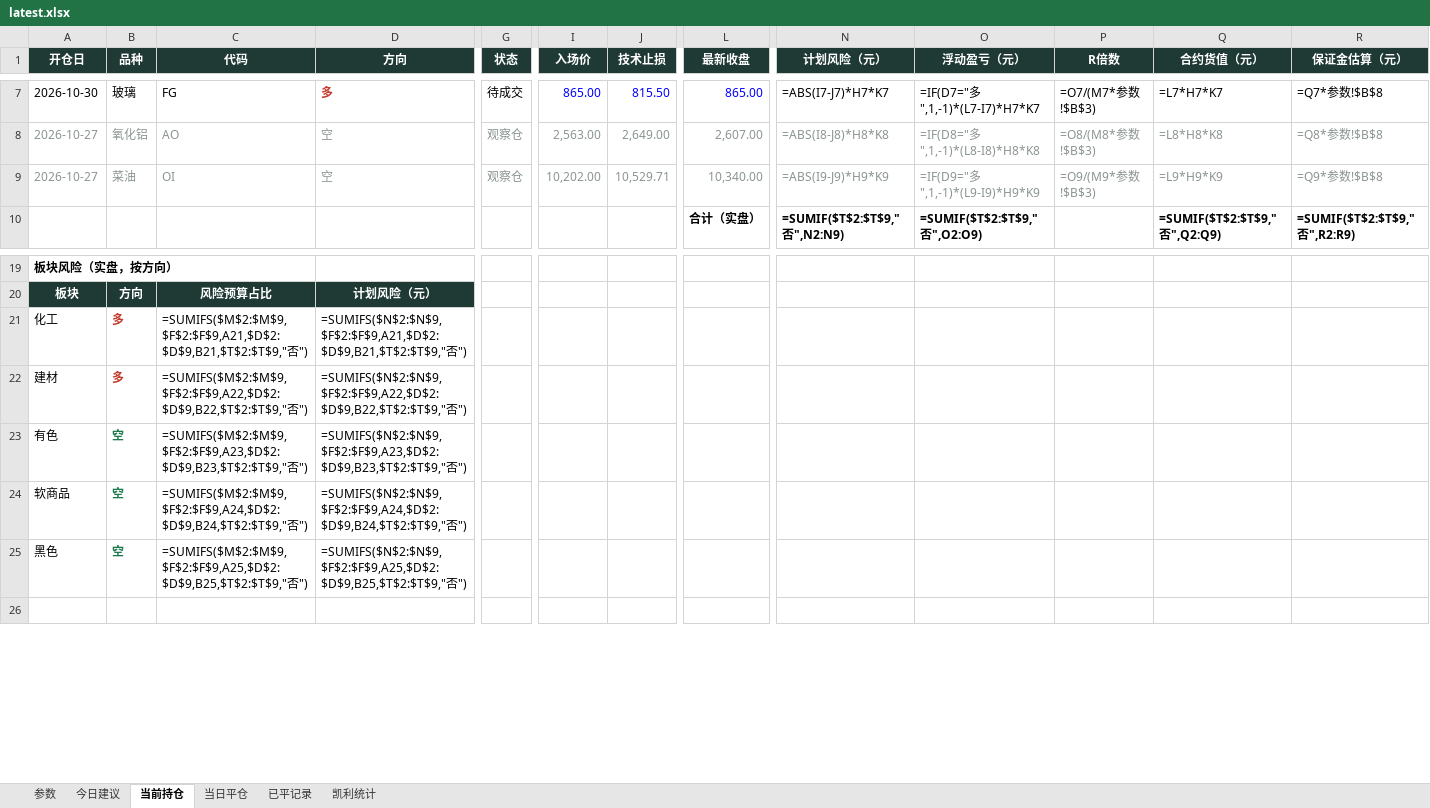
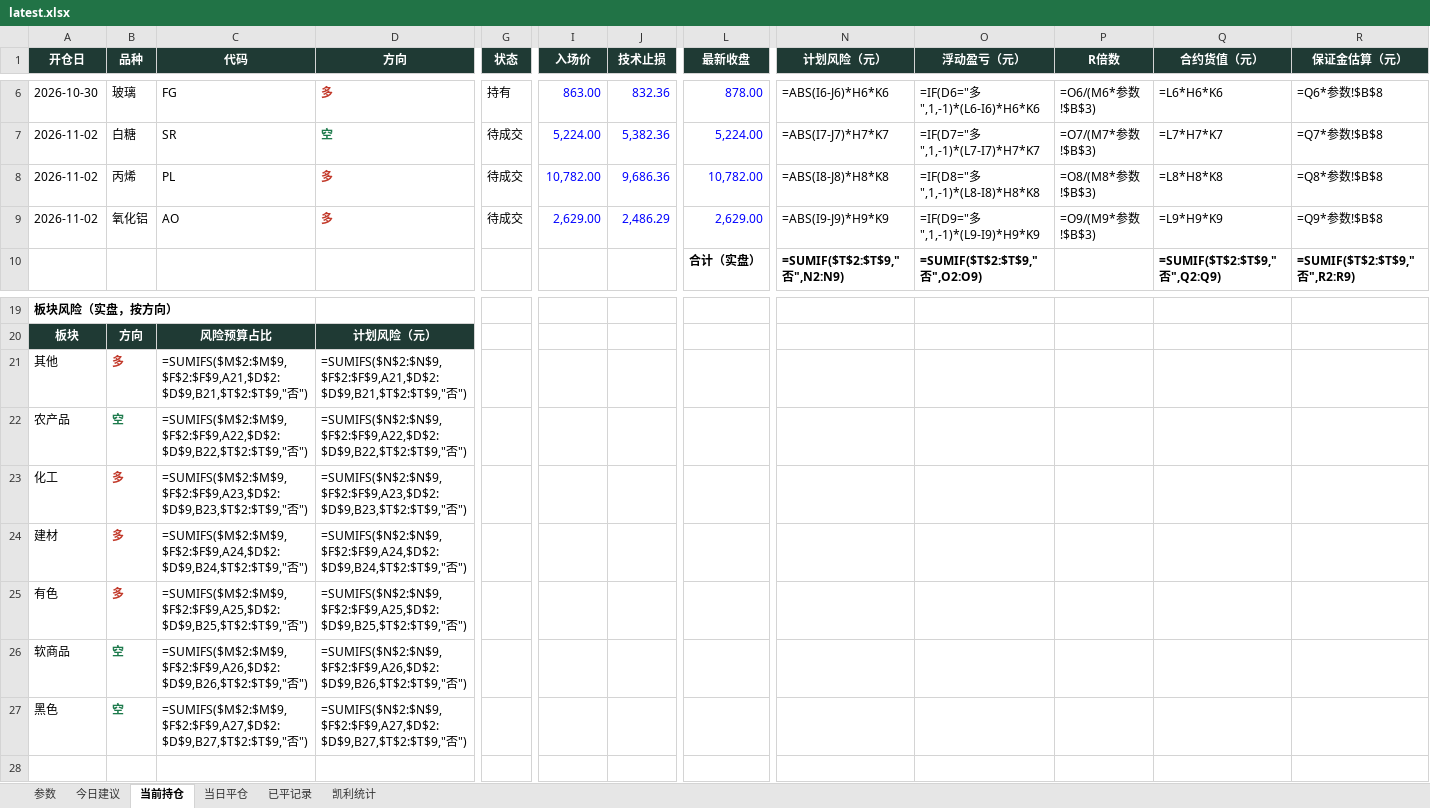
Before and after one commit to yuherantrader-glitch/futures-board, an Excel workbook: latest.xlsx, sheet 当前持仓, drawn as a sheet; only a part is shown, gaps mark what is left out; values as stored, in another font and other column widths than the file's, no borders; formulas without a stored value are shown as written; removed rows and columns are numbered as before the commit, all else as after; rows hold the shown columns only; the diff covers the shown part only; the diff names each change by its address in the sheet, - before the commit and + after, or states it on an @@ line.

```diff
--- a/latest.xlsx (sheet 当前持仓)
+++ b/latest.xlsx (sheet 当前持仓)
-G6 (状态): 待成交
+G6 (状态): 持有
-I6 (入场价): 865.00
+I6 (入场价): 863.00
-J6 (技术止损): 815.50
+J6 (技术止损): 832.36
-L6 (最新收盘): 865.00
+L6 (最新收盘): 878.00
-N6 (计划风险（元）): =ABS(I7-J7)*H7*K7
+N6 (计划风险（元）): =ABS(I6-J6)*H6*K6
-O6 (浮动盈亏（元）): =IF(D7="多",1,-1)*(L7-I7)*H7*K7
+O6 (浮动盈亏（元）): =IF(D6="多",1,-1)*(L6-I6)*H6*K6
-P6 (R倍数): =O7/(M7*参数!$B$3)
+P6 (R倍数): =O6/(M6*参数!$B$3)
-Q6 (合约货值（元）): =L7*H7*K7
+Q6 (合约货值（元）): =L6*H6*K6
-R6 (保证金估算（元）): =Q7*参数!$B$8
+R6 (保证金估算（元）): =Q6*参数!$B$8
-row 8: 2026-10-27 | 氧化铝 | AO | 空 | 观察仓 | 2,563.00 | 2,649.00 | 2,607.00 | =ABS(I8-J8)*H8*K8 | =IF(D8="多",1,-1)*(L8-I8)*H8*K8 | =O8/(M8*参数!$B$3) | =L8*H8*K8 | =Q8*参数!$B$8
-row 9: 2026-10-27 | 菜油 | OI | 空 | 观察仓 | 10,202.00 | 10,529.71 | 10,340.00 | =ABS(I9-J9)*H9*K9 | =IF(D9="多",1,-1)*(L9-I9)*H9*K9 | =O9/(M9*参数!$B$3) | =L9*H9*K9 | =Q9*参数!$B$8
+row 7: 2026-11-02 | 白糖 | SR | 空 | 待成交 | 5,224.00 | 5,382.36 | 5,224.00 | =ABS(I7-J7)*H7*K7 | =IF(D7="多",1,-1)*(L7-I7)*H7*K7 | =O7/(M7*参数!$B$3) | =L7*H7*K7 | =Q7*参数!$B$8
+row 8: 2026-11-02 | 丙烯 | PL | 多 | 待成交 | 10,782.00 | 9,686.36 | 10,782.00 | =ABS(I8-J8)*H8*K8 | =IF(D8="多",1,-1)*(L8-I8)*H8*K8 | =O8/(M8*参数!$B$3) | =L8*H8*K8 | =Q8*参数!$B$8
+row 9: 2026-11-02 | 氧化铝 | AO | 多 | 待成交 | 2,629.00 | 2,486.29 | 2,629.00 | =ABS(I9-J9)*H9*K9 | =IF(D9="多",1,-1)*(L9-I9)*H9*K9 | =O9/(M9*参数!$B$3) | =L9*H9*K9 | =Q9*参数!$B$8
+row 21: 其他 | 多 | =SUMIFS($M$2:$M$9,$F$2:$F$9,A21,$D$2:$D$9,B21,$T$2:$T$9,"否") | =SUMIFS($N$2:$N$9,$F$2:$F$9,A21,$D$2:$D$9,B21,$T$2:$T$9,"否")
+row 22: 农产品 | 空 | =SUMIFS($M$2:$M$9,$F$2:$F$9,A22,$D$2:$D$9,B22,$T$2:$T$9,"否") | =SUMIFS($N$2:$N$9,$F$2:$F$9,A22,$D$2:$D$9,B22,$T$2:$T$9,"否")
-C23 (代码): =SUMIFS($M$2:$M$9,$F$2:$F$9,A21,$D$2:$D$9,B21,$T$2:$T$9,"否")
+C23 (代码): =SUMIFS($M$2:$M$9,$F$2:$F$9,A23,$D$2:$D$9,B23,$T$2:$T$9,"否")
-D23 (方向): =SUMIFS($N$2:$N$9,$F$2:$F$9,A21,$D$2:$D$9,B21,$T$2:$T$9,"否")
+D23 (方向): =SUMIFS($N$2:$N$9,$F$2:$F$9,A23,$D$2:$D$9,B23,$T$2:$T$9,"否")
-C24 (代码): =SUMIFS($M$2:$M$9,$F$2:$F$9,A22,$D$2:$D$9,B22,$T$2:$T$9,"否")
+C24 (代码): =SUMIFS($M$2:$M$9,$F$2:$F$9,A24,$D$2:$D$9,B24,$T$2:$T$9,"否")
-D24 (方向): =SUMIFS($N$2:$N$9,$F$2:$F$9,A22,$D$2:$D$9,B22,$T$2:$T$9,"否")
+D24 (方向): =SUMIFS($N$2:$N$9,$F$2:$F$9,A24,$D$2:$D$9,B24,$T$2:$T$9,"否")
-B25 (品种): 空
+B25 (品种): 多
-B25 text colour: #1D7A4C
+B25 text colour: #C23A2B
-C25 (代码): =SUMIFS($M$2:$M$9,$F$2:$F$9,A23,$D$2:$D$9,B23,$T$2:$T$9,"否")
+C25 (代码): =SUMIFS($M$2:$M$9,$F$2:$F$9,A25,$D$2:$D$9,B25,$T$2:$T$9,"否")
-D25 (方向): =SUMIFS($N$2:$N$9,$F$2:$F$9,A23,$D$2:$D$9,B23,$T$2:$T$9,"否")
+D25 (方向): =SUMIFS($N$2:$N$9,$F$2:$F$9,A25,$D$2:$D$9,B25,$T$2:$T$9,"否")
-C26 (代码): =SUMIFS($M$2:$M$9,$F$2:$F$9,A24,$D$2:$D$9,B24,$T$2:$T$9,"否")
+C26 (代码): =SUMIFS($M$2:$M$9,$F$2:$F$9,A26,$D$2:$D$9,B26,$T$2:$T$9,"否")
-D26 (方向): =SUMIFS($N$2:$N$9,$F$2:$F$9,A24,$D$2:$D$9,B24,$T$2:$T$9,"否")
+D26 (方向): =SUMIFS($N$2:$N$9,$F$2:$F$9,A26,$D$2:$D$9,B26,$T$2:$T$9,"否")
-C27 (代码): =SUMIFS($M$2:$M$9,$F$2:$F$9,A25,$D$2:$D$9,B25,$T$2:$T$9,"否")
+C27 (代码): =SUMIFS($M$2:$M$9,$F$2:$F$9,A27,$D$2:$D$9,B27,$T$2:$T$9,"否")
-D27 (方向): =SUMIFS($N$2:$N$9,$F$2:$F$9,A25,$D$2:$D$9,B25,$T$2:$T$9,"否")
+D27 (方向): =SUMIFS($N$2:$N$9,$F$2:$F$9,A27,$D$2:$D$9,B27,$T$2:$T$9,"否")
```
Also changed, not shown: 1 removed row and 25 edited cells elsewhere in this sheet, sheet 今日建议, sheet 已平记录, sheet 当日平仓, sheet 凯利统计, sheet 参数, 4 other files.
